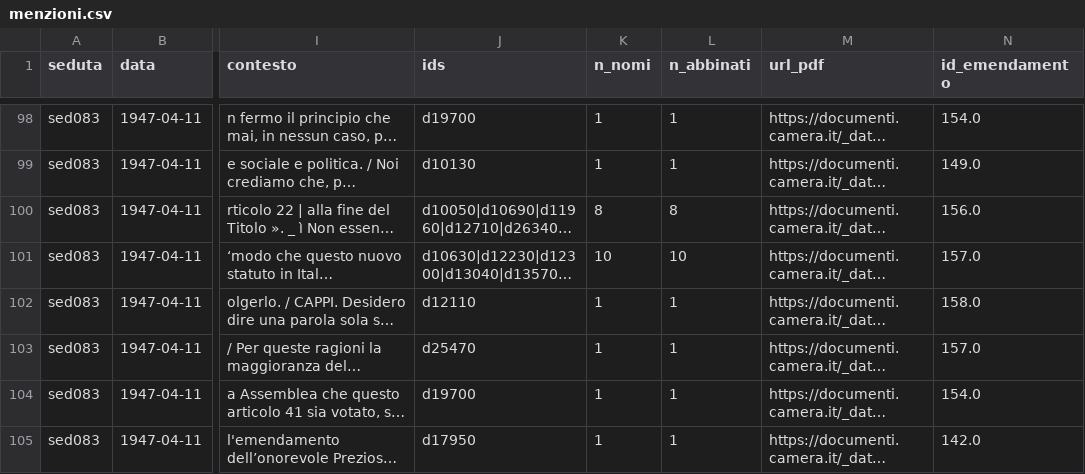
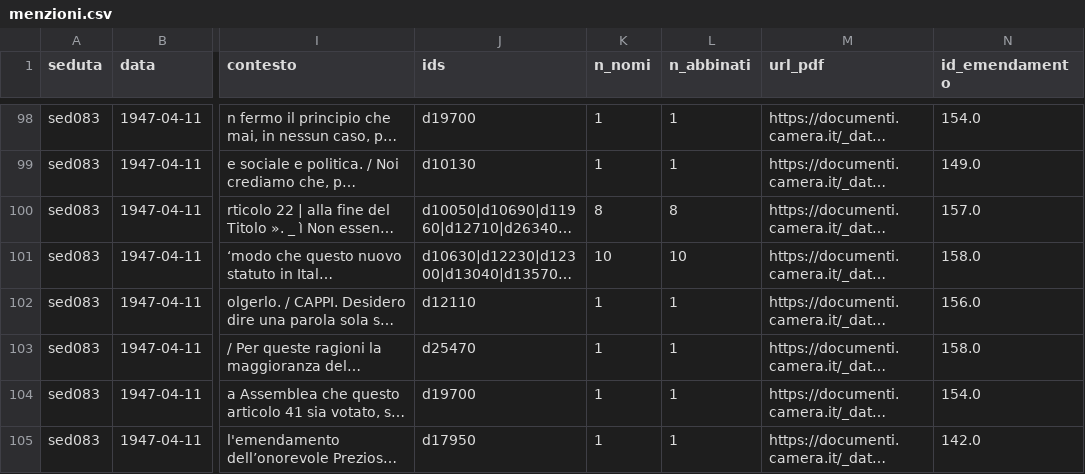
Before and after one commit to giacomo-melli/costituente-reti, a CSV file: pipeline/extraction/menzioni.csv, drawn as a sheet; only a part is shown, gaps mark what is left out; long unchanged cells end in …; the diff covers the shown part only; the diff names each change by its address in the sheet, - before the commit and + after, or states it on an @@ line.

```diff
--- a/pipeline/extraction/menzioni.csv
+++ b/pipeline/extraction/menzioni.csv
-N100 (id_emendamento): 156.0
+N100 (id_emendamento): 157.0
-N101 (id_emendamento): 157.0
+N101 (id_emendamento): 158.0
-N102 (id_emendamento): 158.0
+N102 (id_emendamento): 156.0
-N103 (id_emendamento): 157.0
+N103 (id_emendamento): 158.0
```
Also changed, not shown: 4 added rows and 33 edited cells elsewhere in this file, data/en/edgelist_amendments.csv, data/it/edgelist_emendamenti.csv, 12 other files.
